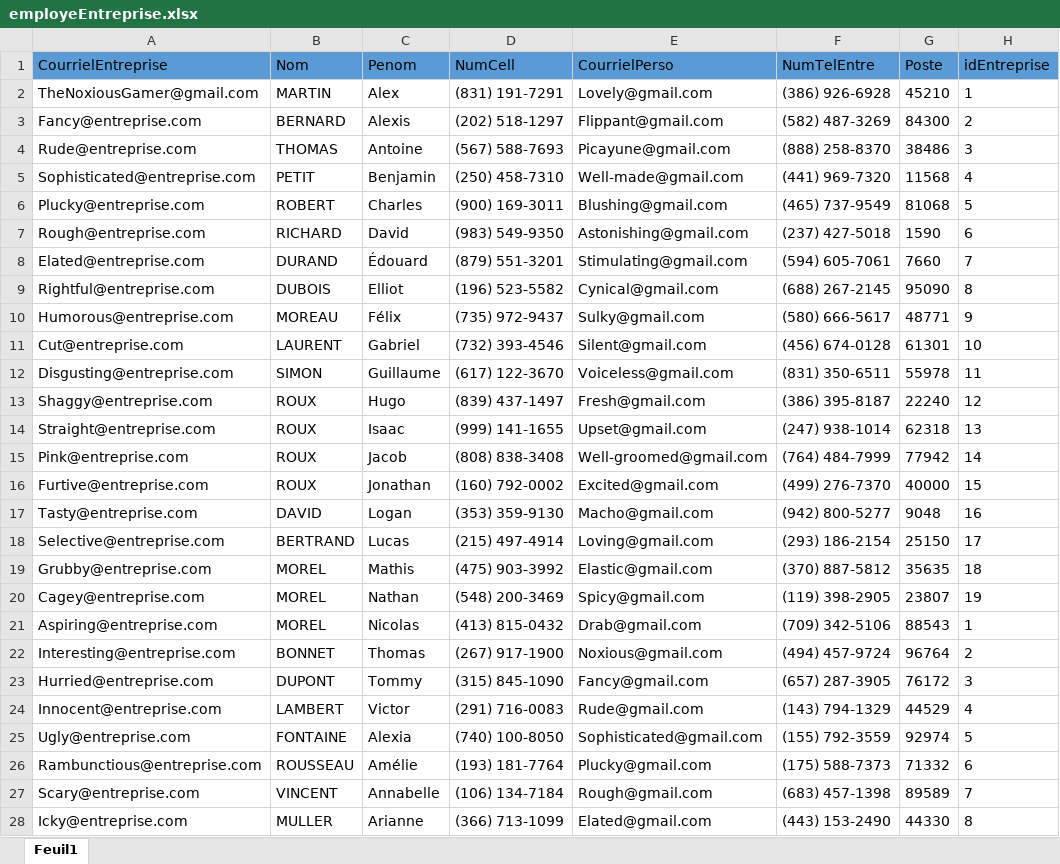
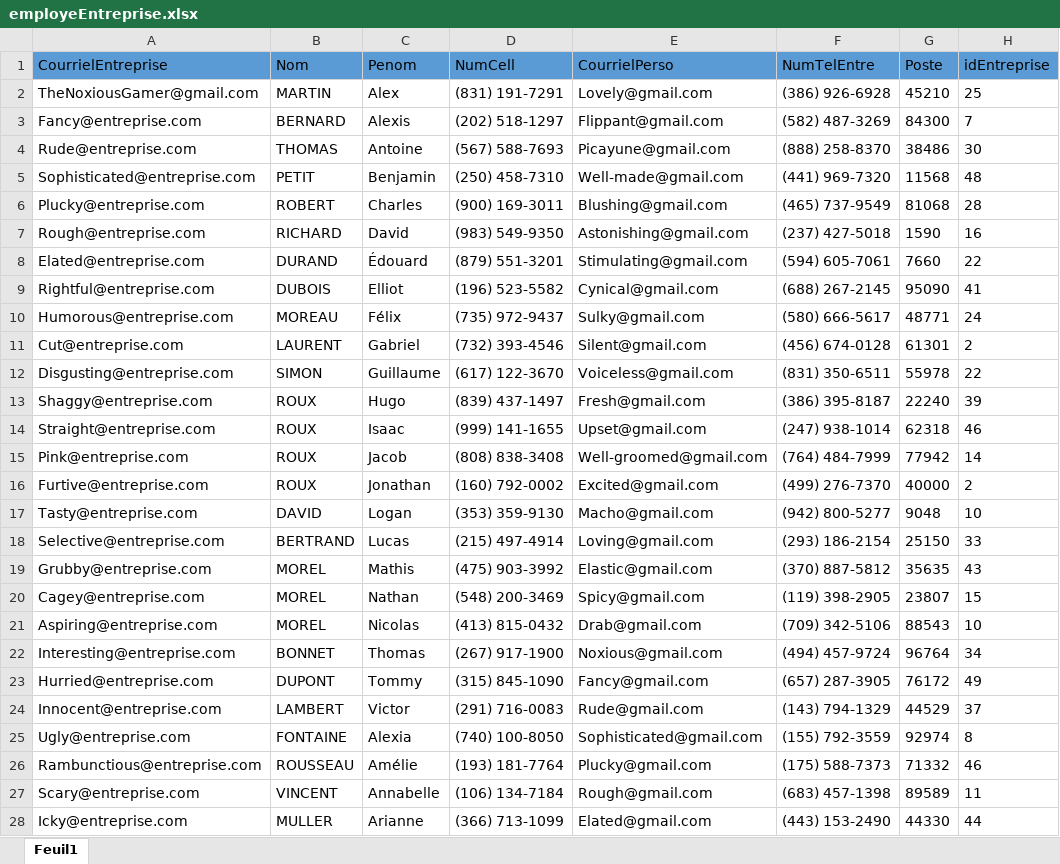
Before and after one commit to DarHa1531212/equipe2Projet, an Excel workbook: Sprint 1/Global/BD/Excell/employeEntreprise.xlsx, sheet Feuil1, drawn as a sheet; only a part is shown; values as stored, in another font and other column widths than the file's, no borders; the diff covers the shown part only; the diff names each change by its address in the sheet, - before the commit and + after, or states it on an @@ line.

```diff
--- a/Sprint 1/Global/BD/Excell/employeEntreprise.xlsx (sheet Feuil1)
+++ b/Sprint 1/Global/BD/Excell/employeEntreprise.xlsx (sheet Feuil1)
-H2 (idEntreprise): 1
+H2 (idEntreprise): 25
-H3 (idEntreprise): 2
+H3 (idEntreprise): 7
-H4 (idEntreprise): 3
+H4 (idEntreprise): 30
-H5 (idEntreprise): 4
+H5 (idEntreprise): 48
-H6 (idEntreprise): 5
+H6 (idEntreprise): 28
-H7 (idEntreprise): 6
+H7 (idEntreprise): 16
-H8 (idEntreprise): 7
+H8 (idEntreprise): 22
-H9 (idEntreprise): 8
+H9 (idEntreprise): 41
-H10 (idEntreprise): 9
+H10 (idEntreprise): 24
-H11 (idEntreprise): 10
+H11 (idEntreprise): 2
-H12 (idEntreprise): 11
+H12 (idEntreprise): 22
-H13 (idEntreprise): 12
+H13 (idEntreprise): 39
-H14 (idEntreprise): 13
+H14 (idEntreprise): 46
-H16 (idEntreprise): 15
+H16 (idEntreprise): 2
-H17 (idEntreprise): 16
+H17 (idEntreprise): 10
-H18 (idEntreprise): 17
+H18 (idEntreprise): 33
-H19 (idEntreprise): 18
+H19 (idEntreprise): 43
-H20 (idEntreprise): 19
+H20 (idEntreprise): 15
-H21 (idEntreprise): 1
+H21 (idEntreprise): 10
-H22 (idEntreprise): 2
+H22 (idEntreprise): 34
-H23 (idEntreprise): 3
+H23 (idEntreprise): 49
-H24 (idEntreprise): 4
+H24 (idEntreprise): 37
-H25 (idEntreprise): 5
+H25 (idEntreprise): 8
-H26 (idEntreprise): 6
+H26 (idEntreprise): 46
-H27 (idEntreprise): 7
+H27 (idEntreprise): 11
-H28 (idEntreprise): 8
+H28 (idEntreprise): 44
```
Also changed, not shown: 21 edited cells elsewhere in this sheet, Sprint 1/Global/BD/Excell/questionChoixReponse.xlsx, Sprint 1/Global/BD/Excell/questionGrilleEvaluation.xlsx, 23 other files.
